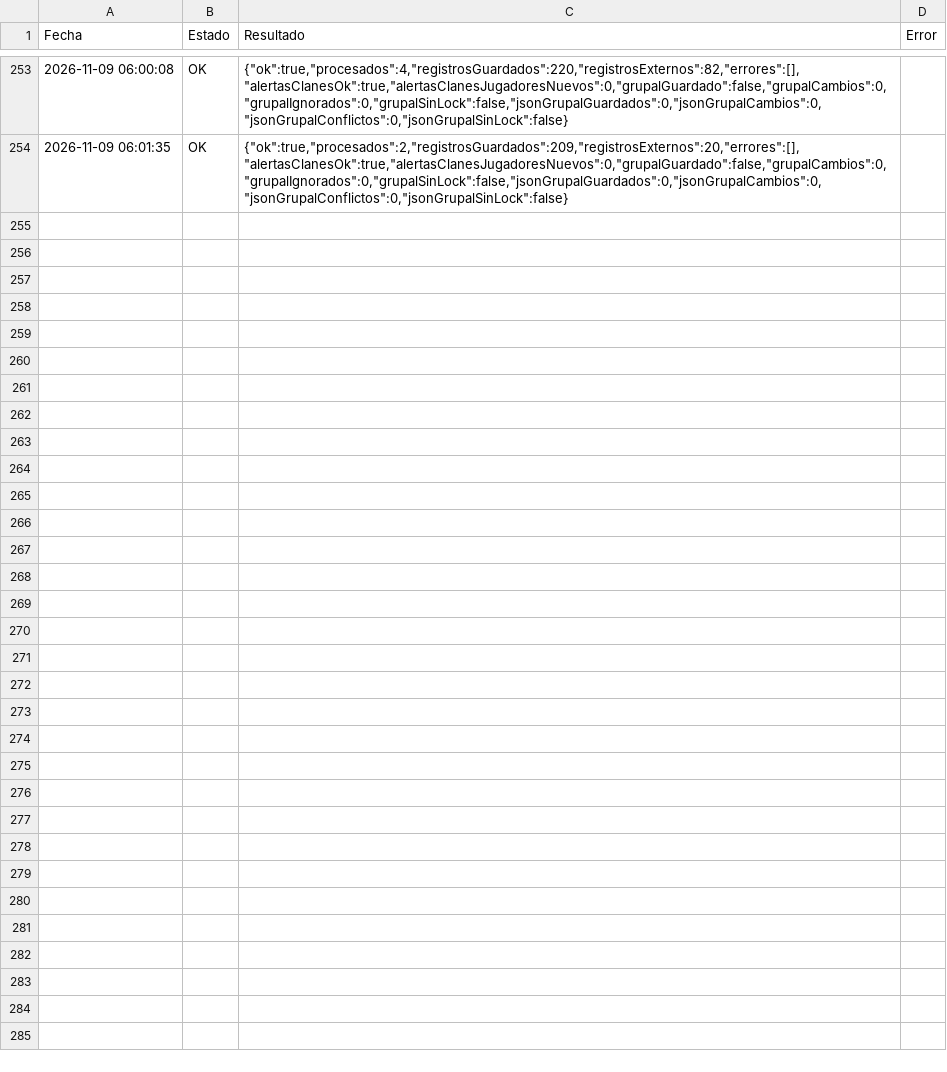
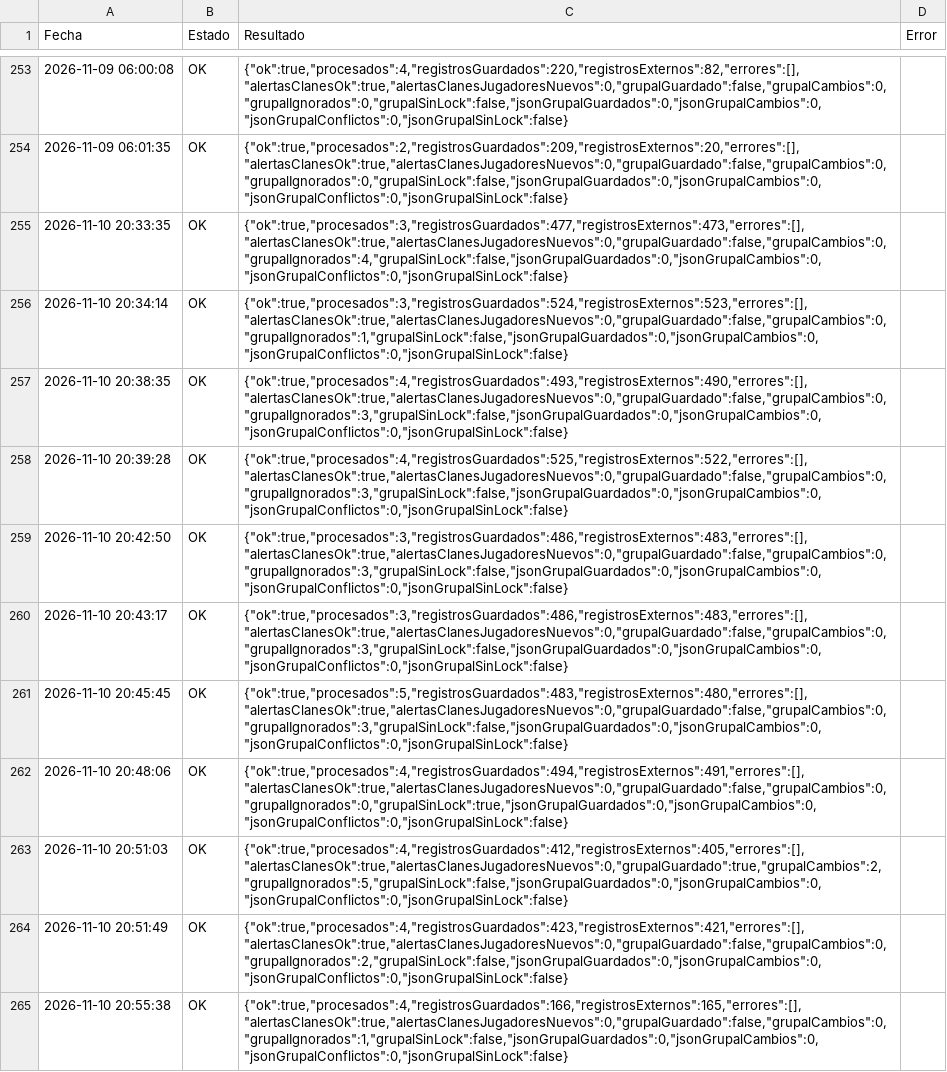
Before and after one commit to GrupoTerna/Backend, a CSV file: Datos descargados/CSV/Tampermonkey/Log_Tampermonkey_HistorialGuerra.csv, drawn as a sheet; only a part is shown, gaps mark what is left out.

Commit message:
Datos descargados: copia automática desde Drive - 10/11/2026 21:17:36 (Lima) - 6 archivos

```diff
--- a/Datos descargados/CSV/Tampermonkey/Log_Tampermonkey_HistorialGuerra.csv
+++ b/Datos descargados/CSV/Tampermonkey/Log_Tampermonkey_HistorialGuerra.csv
@@ -254 +254,12 @@ Fecha,Estado,Resultado,Error
 2026-11-09 06:01:35,OK,"{""ok"":true,""procesados"":2,""registrosGuardados"":209,""registrosExternos"":20,""errores"":[],""alertasClanesOk"":true,""alertasClanesJugadoresNuevos"":0,""grupalGuardado"":false,""grupalCambios"":0,""grupalIgnorados"":0,""grupalSinLock"":false,""jsonGrupalGuardados"":0,""jsonGrupalCambios"":0,""jsonGrupalConflictos"":0,""jsonGrupalSinLock"":false}",
+2026-11-10 20:33:35,OK,"{""ok"":true,""procesados"":3,""registrosGuardados"":477,""registrosExternos"":473,""errores"":[],""alertasClanesOk"":true,""alertasClanesJugadoresNuevos"":0,""grupalGuardado"":false,""grupalCambios"":0,""grupalIgnorados"":4,""grupalSinLock"":false,""jsonGrupalGuardados"":0,""jsonGrupalCambios"":0,""jsonGrupalConflictos"":0,""jsonGrupalSinLock"":false}",
+2026-11-10 20:34:14,OK,"{""ok"":true,""procesados"":3,""registrosGuardados"":524,""registrosExternos"":523,""errores"":[],""alertasClanesOk"":true,""alertasClanesJugadoresNuevos"":0,""grupalGuardado"":false,""grupalCambios"":0,""grupalIgnorados"":1,""grupalSinLock"":false,""jsonGrupalGuardados"":0,""jsonGrupalCambios"":0,""jsonGrupalConflictos"":0,""jsonGrupalSinLock"":false}",
+2026-11-10 20:38:35,OK,"{""ok"":true,""procesados"":4,""registrosGuardados"":493,""registrosExternos"":490,""errores"":[],""alertasClanesOk"":true,""alertasClanesJugadoresNuevos"":0,""grupalGuardado"":false,""grupalCambios"":0,""grupalIgnorados"":3,""grupalSinLock"":false,""jsonGrupalGuardados"":0,""jsonGrupalCambios"":0,""jsonGrupalConflictos"":0,""jsonGrupalSinLock"":false}",
+2026-11-10 20:39:28,OK,"{""ok"":true,""procesados"":4,""registrosGuardados"":525,""registrosExternos"":522,""errores"":[],""alertasClanesOk"":true,""alertasClanesJugadoresNuevos"":0,""grupalGuardado"":false,""grupalCambios"":0,""grupalIgnorados"":3,""grupalSinLock"":false,""jsonGrupalGuardados"":0,""jsonGrupalCambios"":0,""jsonGrupalConflictos"":0,""jsonGrupalSinLock"":false}",
+2026-11-10 20:42:50,OK,"{""ok"":true,""procesados"":3,""registrosGuardados"":486,""registrosExternos"":483,""errores"":[],""alertasClanesOk"":true,""alertasClanesJugadoresNuevos"":0,""grupalGuardado"":false,""grupalCambios"":0,""grupalIgnorados"":3,""grupalSinLock"":false,""jsonGrupalGuardados"":0,""jsonGrupalCambios"":0,""jsonGrupalConflictos"":0,""jsonGrupalSinLock"":false}",
+2026-11-10 20:43:17,OK,"{""ok"":true,""procesados"":3,""registrosGuardados"":486,""registrosExternos"":483,""errores"":[],""alertasClanesOk"":true,""alertasClanesJugadoresNuevos"":0,""grupalGuardado"":false,""grupalCambios"":0,""grupalIgnorados"":3,""grupalSinLock"":false,""jsonGrupalGuardados"":0,""jsonGrupalCambios"":0,""jsonGrupalConflictos"":0,""jsonGrupalSinLock"":false}",
+2026-11-10 20:45:45,OK,"{""ok"":true,""procesados"":5,""registrosGuardados"":483,""registrosExternos"":480,""errores"":[],""alertasClanesOk"":true,""alertasClanesJugadoresNuevos"":0,""grupalGuardado"":false,""grupalCambios"":0,""grupalIgnorados"":3,""grupalSinLock"":false,""jsonGrupalGuardados"":0,""jsonGrupalCambios"":0,""jsonGrupalConflictos"":0,""jsonGrupalSinLock"":false}",
+2026-11-10 20:48:06,OK,"{""ok"":true,""procesados"":4,""registrosGuardados"":494,""registrosExternos"":491,""errores"":[],""alertasClanesOk"":true,""alertasClanesJugadoresNuevos"":0,""grupalGuardado"":false,""grupalCambios"":0,""grupalIgnorados"":0,""grupalSinLock"":true,""jsonGrupalGuardados"":0,""jsonGrupalCambios"":0,""jsonGrupalConflictos"":0,""jsonGrupalSinLock"":false}",
+2026-11-10 20:51:03,OK,"{""ok"":true,""procesados"":4,""registrosGuardados"":412,""registrosExternos"":405,""errores"":[],""alertasClanesOk"":true,""alertasClanesJugadoresNuevos"":0,""grupalGuardado"":true,""grupalCambios"":2,""grupalIgnorados"":5,""grupalSinLock"":false,""jsonGrupalGuardados"":0,""jsonGrupalCambios"":0,""jsonGrupalConflictos"":0,""jsonGrupalSinLock"":false}",
+2026-11-10 20:51:49,OK,"{""ok"":true,""procesados"":4,""registrosGuardados"":423,""registrosExternos"":421,""errores"":[],""alertasClanesOk"":true,""alertasClanesJugadoresNuevos"":0,""grupalGuardado"":false,""grupalCambios"":0,""grupalIgnorados"":2,""grupalSinLock"":false,""jsonGrupalGuardados"":0,""jsonGrupalCambios"":0,""jsonGrupalConflictos"":0,""jsonGrupalSinLock"":false}",
+2026-11-10 20:55:38,OK,"{""ok"":true,""procesados"":4,""registrosGuardados"":166,""registrosExternos"":165,""errores"":[],""alertasClanesOk"":true,""alertasClanesJugadoresNuevos"":0,""grupalGuardado"":false,""grupalCambios"":0,""grupalIgnorados"":1,""grupalSinLock"":false,""jsonGrupalGuardados"":0,""jsonGrupalCambios"":0,""jsonGrupalConflictos"":0,""jsonGrupalSinLock"":false}",
```
Also changed, not shown: Datos descargados/CSV/Tampermonkey/HistorialGuerra_Grupal.csv, Datos descargados/CSV/Tampermonkey/Log_Tampermonkey_ImportarNuevos.csv, 3 other files.
